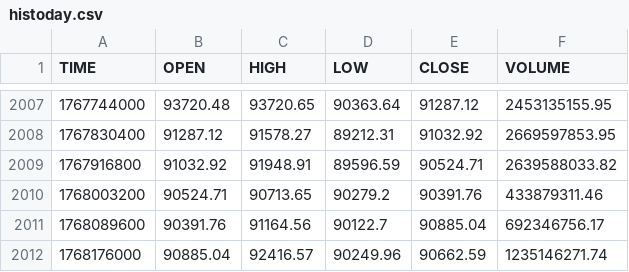
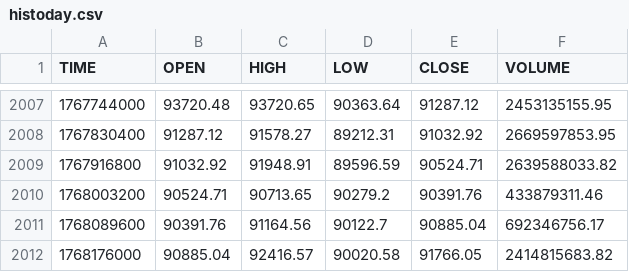
Before and after one commit to mouadja02/bitcoin-datasets, a CSV file: data/coindesk/histoday.csv, drawn as a sheet; only a part is shown, gaps mark what is left out.

```diff
--- a/data/coindesk/histoday.csv
+++ b/data/coindesk/histoday.csv
@@ -2011,2 +2011,2 @@ TIME,OPEN,HIGH,LOW,CLOSE,VOLUME
 1768089600,90391.76,91164.56,90122.7,90885.04,692346756.17
-1768176000,90885.04,92416.57,90249.96,90662.59,1235146271.74
+1768176000,90885.04,92416.57,90020.58,91766.05,2414815683.82
```
Also changed, not shown: data/coindesk/histohour.csv, data/coindesk/hourly_social_data.csv, 2 other files.
